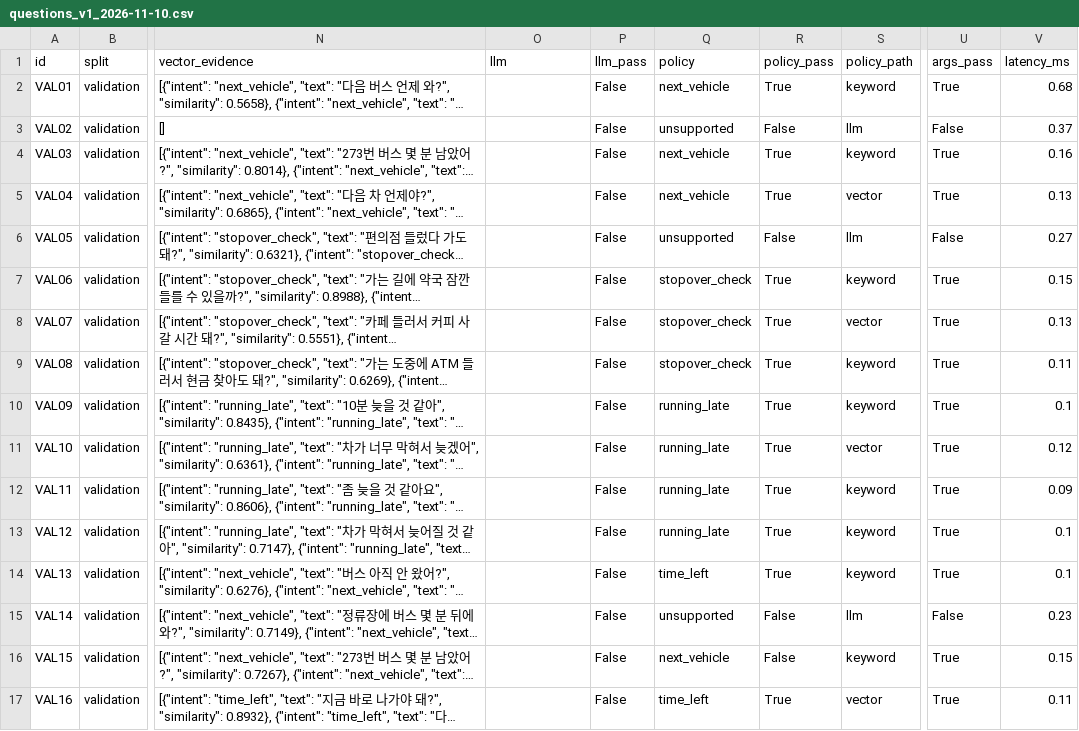
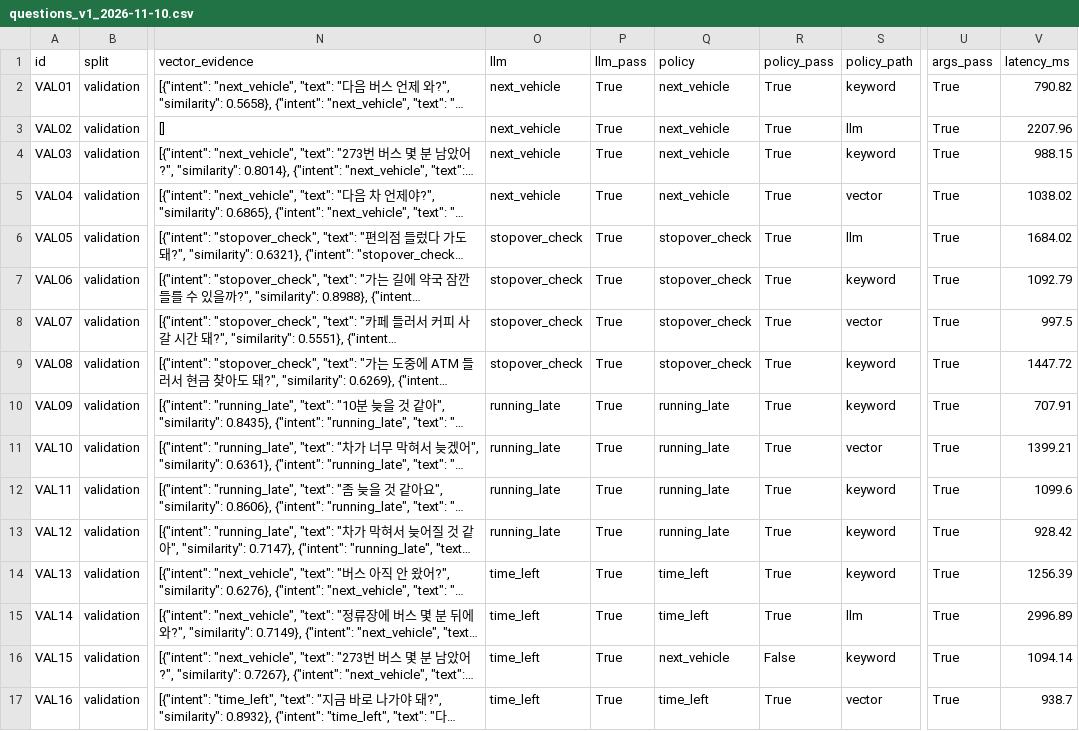
Before and after one commit to kyuiryo2-max/hackerton_21, a CSV file: ai/results/questions_v1_2026-11-10.csv, drawn as a sheet; only a part is shown, gaps mark what is left out; long unchanged cells end in …; the diff covers the shown part only; the diff names each change by its address in the sheet, - before the commit and + after, or states it on an @@ line.

```diff
--- a/ai/results/questions_v1_2026-11-10.csv
+++ b/ai/results/questions_v1_2026-11-10.csv
-O2:O5 (llm): (empty)
+O2:O5 (llm): next_vehicle
-P2:P17 (llm_pass): False
+P2:P17 (llm_pass): True
-V2 (latency_ms): 0.68
+V2 (latency_ms): 790.82
-Q3 (policy): unsupported
+Q3 (policy): next_vehicle
-R3 (policy_pass): False
+R3 (policy_pass): True
-U3 (args_pass): False
+U3 (args_pass): True
-V3 (latency_ms): 0.37
+V3 (latency_ms): 2207.96
-V4 (latency_ms): 0.16
+V4 (latency_ms): 988.15
-V5 (latency_ms): 0.13
+V5 (latency_ms): 1038.02
-O6:O9 (llm): (empty)
+O6:O9 (llm): stopover_check
-Q6 (policy): unsupported
+Q6 (policy): stopover_check
-R6 (policy_pass): False
+R6 (policy_pass): True
-U6 (args_pass): False
+U6 (args_pass): True
-V6 (latency_ms): 0.27
+V6 (latency_ms): 1684.02
-V7 (latency_ms): 0.15
+V7 (latency_ms): 1092.79
-V8 (latency_ms): 0.13
+V8 (latency_ms): 997.5
-V9 (latency_ms): 0.11
+V9 (latency_ms): 1447.72
-O10:O13 (llm): (empty)
+O10:O13 (llm): running_late
-V10 (latency_ms): 0.1
+V10 (latency_ms): 707.91
-V11 (latency_ms): 0.12
+V11 (latency_ms): 1399.21
-V12 (latency_ms): 0.09
+V12 (latency_ms): 1099.6
-V13 (latency_ms): 0.1
+V13 (latency_ms): 928.42
-O14:O17 (llm): (empty)
+O14:O17 (llm): time_left
-V14 (latency_ms): 0.1
+V14 (latency_ms): 1256.39
-Q15 (policy): unsupported
+Q15 (policy): time_left
-R15 (policy_pass): False
+R15 (policy_pass): True
-U15 (args_pass): False
+U15 (args_pass): True
-V15 (latency_ms): 0.23
+V15 (latency_ms): 2996.89
-V16 (latency_ms): 0.15
+V16 (latency_ms): 1094.14
-V17 (latency_ms): 0.11
+V17 (latency_ms): 938.7
```
Also changed, not shown: 99 edited cells elsewhere in this file, ai/results/questions_v2_v1_2026-11-10/cases.csv, ai/results/validation_v1_2026-11-10/cases.csv, 17 other files.
